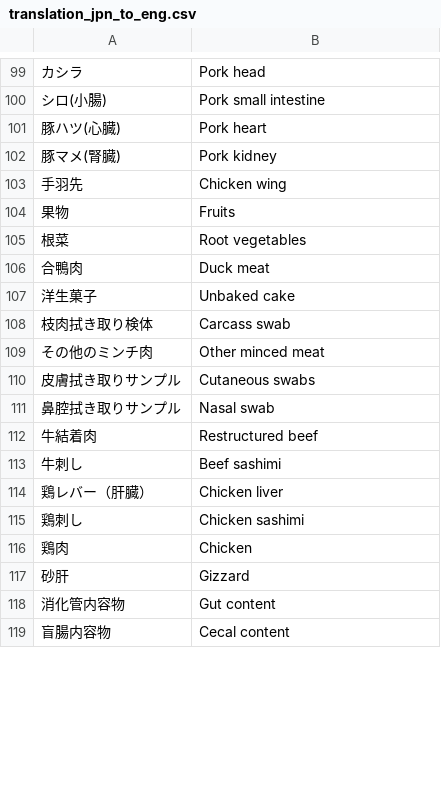
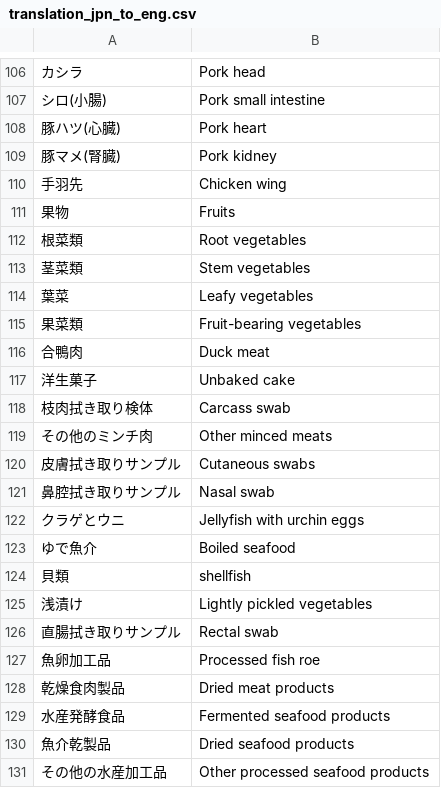
Before and after one commit to kento-koyama/food_micro_data_risk, a CSV file: database/translation_jpn_to_eng.csv, drawn as a sheet; only a part is shown, gaps mark what is left out; the shorter side is filled out with more unchanged rows; addresses are those after the commit; the diff covers the shown part only; the diff names each change by its address in the sheet, - before the commit and + after, or states it on an @@ line.

```diff
--- a/database/translation_jpn_to_eng.csv
+++ b/database/translation_jpn_to_eng.csv
-A112: 根菜
+A112: 根菜類
+row 113: 茎菜類 | Stem vegetables
+row 114: 葉菜 | Leafy vegetables
+row 115: 果菜類 | Fruit-bearing vegetables
-B119: Other minced meat
+B119: Other minced meats
+row 122: クラゲとウニ | Jellyfish with urchin eggs
+row 123: ゆで魚介 | Boiled seafood
+row 124: 貝類 | shellfish
+row 125: 浅漬け | Lightly pickled vegetables
+row 126: 直腸拭き取りサンプル | Rectal swab
+row 127: 魚卵加工品 | Processed fish roe
+row 128: 乾燥食肉製品 | Dried meat products
+row 129: 水産発酵食品 | Fermented seafood products
+row 130: 魚介乾製品 | Dried seafood products
+row 131: その他の水産加工品 | Other processed seafood products
```
Also changed, not shown: 22 added rows, 6 removed rows, 52 moved rows and 8 edited cells elsewhere in this file, database/concentration_of_contamination.csv, database/contamination_rate.csv, 1 other file.
